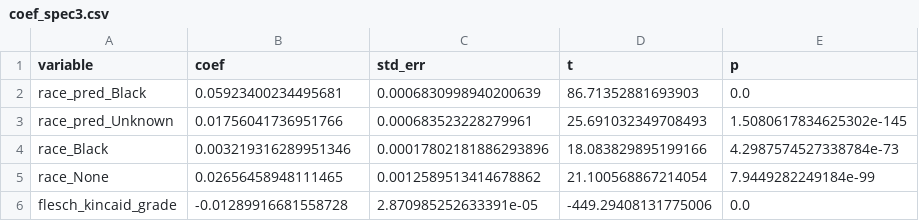
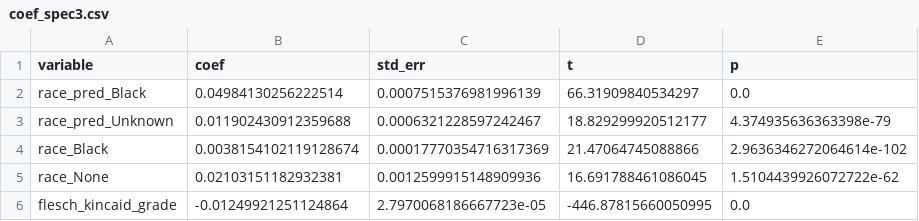
Before and after one commit to manueltonneau/llm-demographic-cues, a CSV file: results_paper/medical/coef_spec3.csv, drawn as a sheet.

```diff
--- a/results_paper/medical/coef_spec3.csv
+++ b/results_paper/medical/coef_spec3.csv
@@ -1,6 +1,6 @@
 variable,coef,std_err,t,p
-race_pred_Black,0.05923400234495681,0.0006830998940200639,86.71352881693903,0.0
-race_pred_Unknown,0.01756041736951766,0.000683523228279961,25.691032349708493,1.5080617834625302e-145
-race_Black,0.003219316289951346,0.00017802181886293896,18.083829895199166,4.2987574527338784e-73
-race_None,0.02656458948111465,0.0012589513414678862,21.100568867214054,7.9449282249184e-99
-flesch_kincaid_grade,-0.01289916681558728,2.870985252633391e-05,-449.29408131775006,0.0
+race_pred_Black,0.04984130256222514,0.0007515376981996139,66.31909840534297,0.0
+race_pred_Unknown,0.011902430912359688,0.0006321228597242467,18.829299920512177,4.374935636363398e-79
+race_Black,0.0038154102119128674,0.00017770354716317369,21.47064745088866,2.9636346272064614e-102
+race_None,0.02103151182932381,0.0012599915148909936,16.691788461086045,1.5104439926072722e-62
+flesch_kincaid_grade,-0.01249921251124864,2.7970068186667723e-05,-446.87815660050995,0.0
```
Also changed, not shown: results_paper/legal/coef_spec2.csv, results_paper/medical/coef_spec2.csv, 16 other files.
